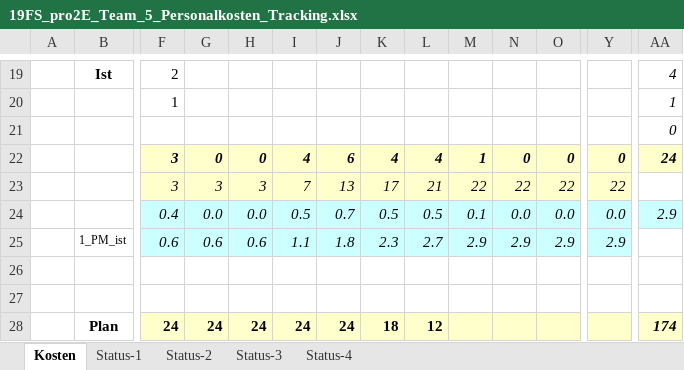
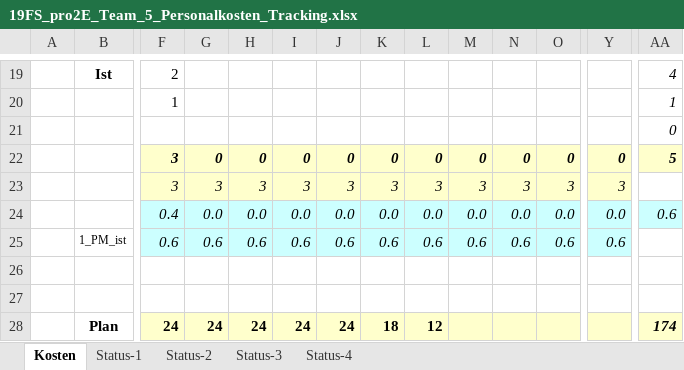
Before and after one commit to marinataborda/P2Organisation, an Excel workbook: Statusberichte/19FS_pro2E_Team_5_Personalkosten_Tracking.xlsx, sheet Kosten, drawn as a sheet; only a part is shown, gaps mark what is left out; values as stored, in another font and other column widths than the file's, no borders; removed rows and columns are numbered as before the commit, all else as after; rows hold the shown columns only; the diff names each change by its address in the sheet, - before the commit and + after, or states it on an @@ line.

Commit message:
Stundenplanung ergänzt

```diff
--- a/Statusberichte/19FS_pro2E_Team_5_Personalkosten_Tracking.xlsx (sheet Kosten)
+++ b/Statusberichte/19FS_pro2E_Team_5_Personalkosten_Tracking.xlsx (sheet Kosten)
-I22: 4
+I22: 0
-J22: 6
+J22: 0
-K22: 4
+K22: 0
-L22: 4
+L22: 0
-M22: 1
+M22: 0
-AA22: 24
+AA22: 5
-row 23:  |  | 3 | 3 | 3 | 7 | 13 | 17 | 21 | 22 | 22 | 22 | 22
+row 23:  |  | 3 | 3 | 3 | 3 | 3 | 3 | 3 | 3 | 3 | 3 | 3
-I24: 0.5
+I24: 0.0
-J24: 0.7
+J24: 0.0
-K24: 0.5
+K24: 0.0
-L24: 0.5
+L24: 0.0
-M24: 0.1
+M24: 0.0
-AA24: 2.9
+AA24: 0.6
-row 25:  | 1_PM_ist | 0.6 | 0.6 | 0.6 | 1.1 | 1.8 | 2.3 | 2.7 | 2.9 | 2.9 | 2.9 | 2.9
+row 25:  | 1_PM_ist | 0.6 | 0.6 | 0.6 | 0.6 | 0.6 | 0.6 | 0.6 | 0.6 | 0.6 | 0.6 | 0.6
```
Also changed, not shown: charts or pictures.
